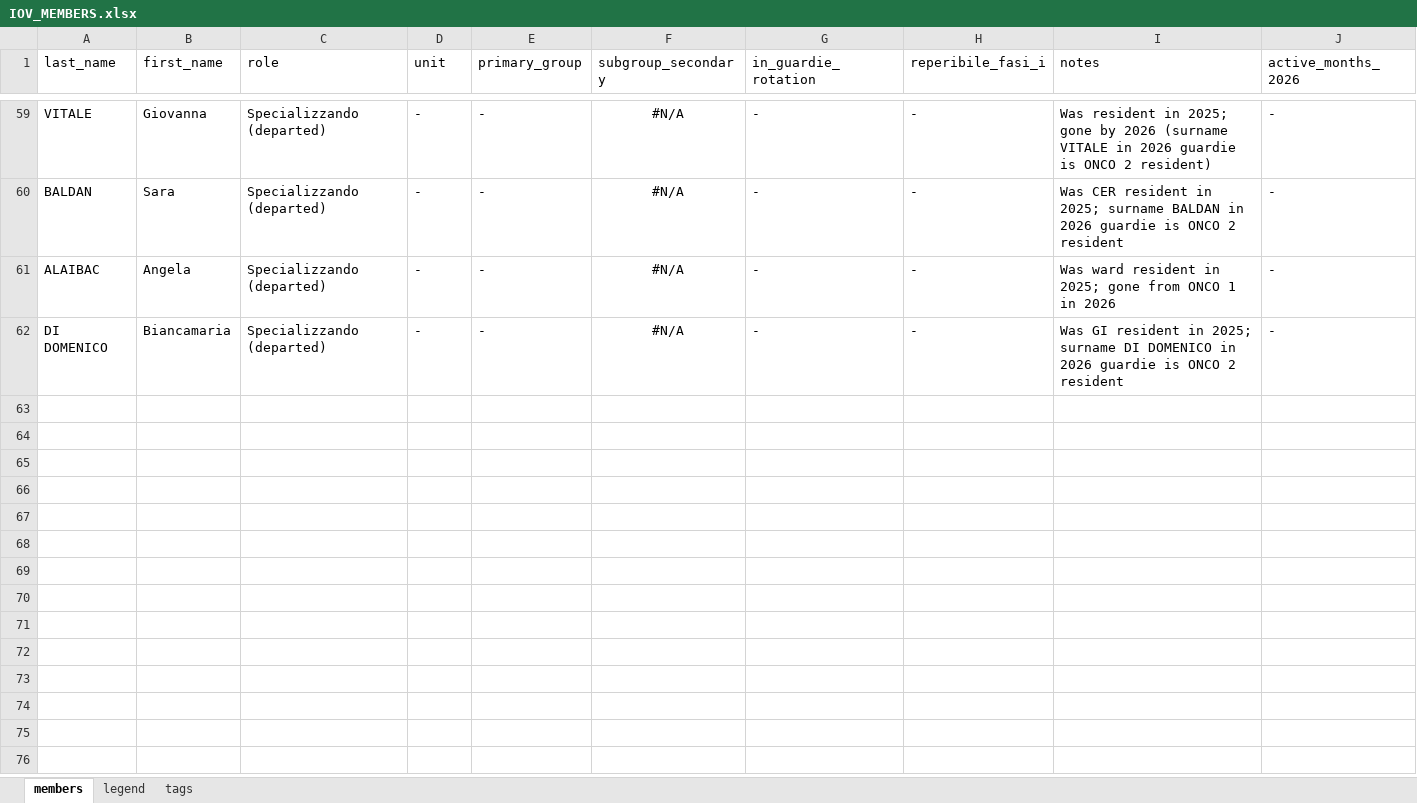
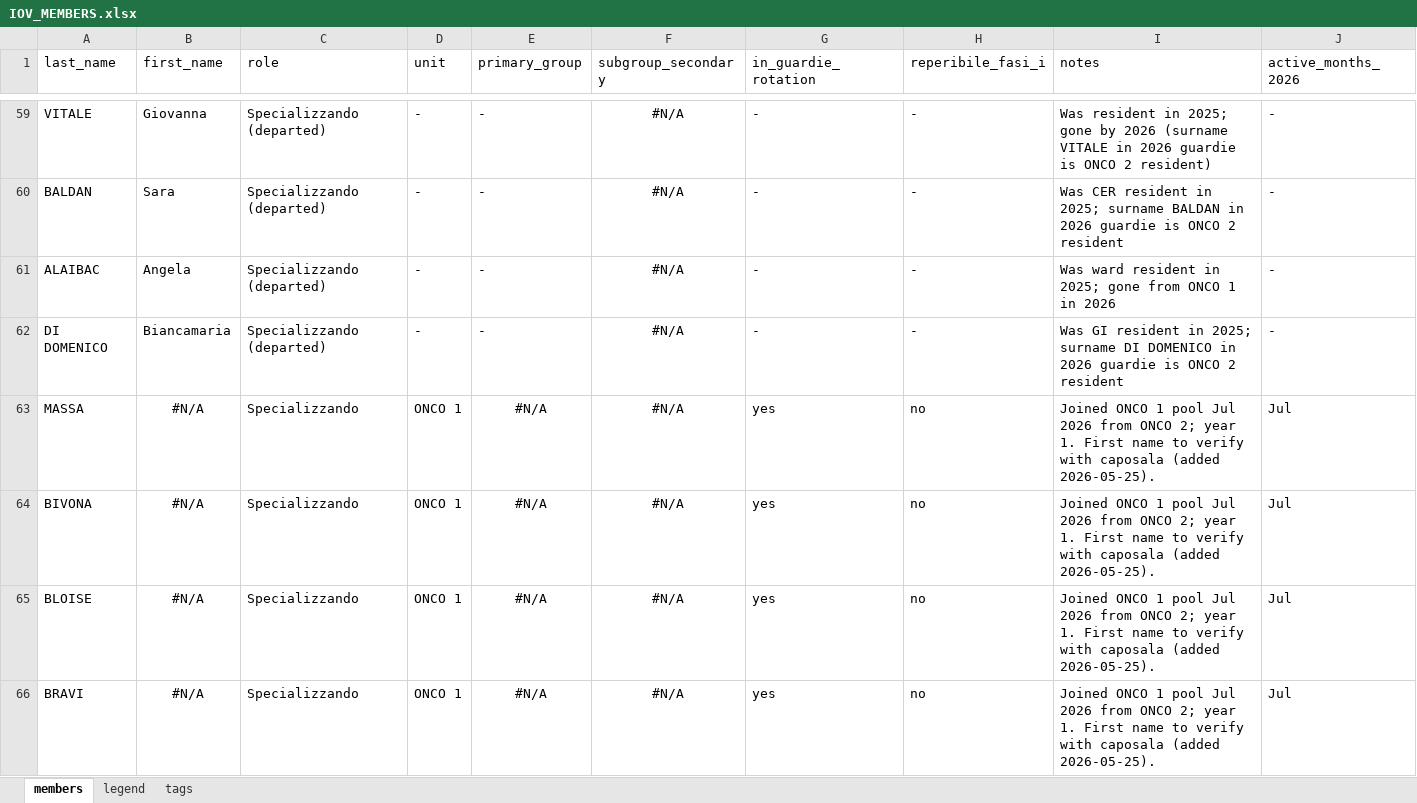
Before and after one commit to fedenichetti/shiftHappens, an Excel workbook: iov/analysis/IOV_MEMBERS.xlsx, sheet members, drawn as a sheet; only a part is shown, gaps mark what is left out; values as stored, in another font and other column widths than the file's, no borders; the diff covers the shown part only; the diff names each change by its address in the sheet, - before the commit and + after, or states it on an @@ line.

Commit message:
data(iov): update IOV_MEMBERS for July 2026 active roster
Applied via iov/analysis/update_members_for_july_2026.R (idempotent):
- Appended ';Jul' to active_months_2026 for the 17 ongoing ONCO 1 residents
  in the July 2026 roster (ALAM, BASOLI, BERTIN, BIONDI, BOF, BONELLO,
  BOSA, BOSIO, DAL CENGIO, DI MARCO, DI PAOLO, GAIANI, LEOTTA, PITTARELLO,
  RONCHI, SARUBBI, SPEROTTO).
- Added 4 new rows for ex-ONCO 2 residents now in ONCO 1 pool: MASSA,
  BIVONA, BLOISE, BRAVI (all year 1). First names left blank pending
  caposala verification — flagged in notes.

Total rows: 61 -> 65. Backup saved as IOV_MEMBERS.xlsx.bak-20260525.

Validator impact (real July 2026 data): blockers 5 -> 1, warnings 52 -> 35,
residents matched 31 -> 35 out of 58.

```diff
--- a/iov/analysis/IOV_MEMBERS.xlsx (sheet members)
+++ b/iov/analysis/IOV_MEMBERS.xlsx (sheet members)
+row 63: MASSA | #N/A | Specializzando | ONCO 1 | #N/A | #N/A | yes | no | Joined ONCO 1 pool Jul 2026 from ONCO 2; year 1. First name to verify with caposala (added 2026-05-25). | Jul
+row 64: BIVONA | #N/A | Specializzando | ONCO 1 | #N/A | #N/A | yes | no | Joined ONCO 1 pool Jul 2026 from ONCO 2; year 1. First name to verify with caposala (added 2026-05-25). | Jul
+row 65: BLOISE | #N/A | Specializzando | ONCO 1 | #N/A | #N/A | yes | no | Joined ONCO 1 pool Jul 2026 from ONCO 2; year 1. First name to verify with caposala (added 2026-05-25). | Jul
+row 66: BRAVI | #N/A | Specializzando | ONCO 1 | #N/A | #N/A | yes | no | Joined ONCO 1 pool Jul 2026 from ONCO 2; year 1. First name to verify with caposala (added 2026-05-25). | Jul
```
Also changed, not shown: 17 edited cells elsewhere in this sheet, 2 other files.
